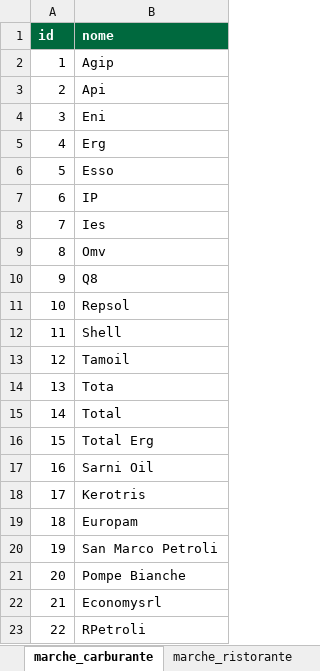
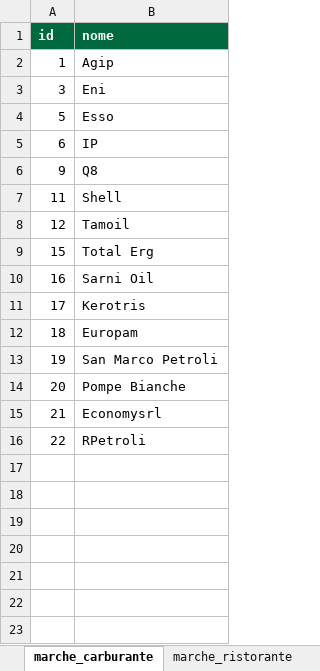
Before and after one commit to csantacroce/iviaggi-dati, an Excel workbook: source/dati.xlsx, sheet marche_carburante, drawn as a sheet; values as stored, in another font and other column widths than the file's, no borders; the diff names each change by its address in the sheet, - before the commit and + after, or states it on an @@ line.

```diff
--- a/source/dati.xlsx (sheet marche_carburante)
+++ b/source/dati.xlsx (sheet marche_carburante)
-row 3: 2 | Api
-row 5: 4 | Erg
-row 8: 7 | Ies
-row 9: 8 | Omv
-row 11: 10 | Repsol
-row 14: 13 | Tota
-row 15: 14 | Total
```
Also changed, not shown: sheet impianti_ministero, sheet aree_servizi, sheet da_verificare, sheet correzioni_log, sheet aree_servizio, sheet gestori_ricarica, 3 more sheets, 4 other files.
